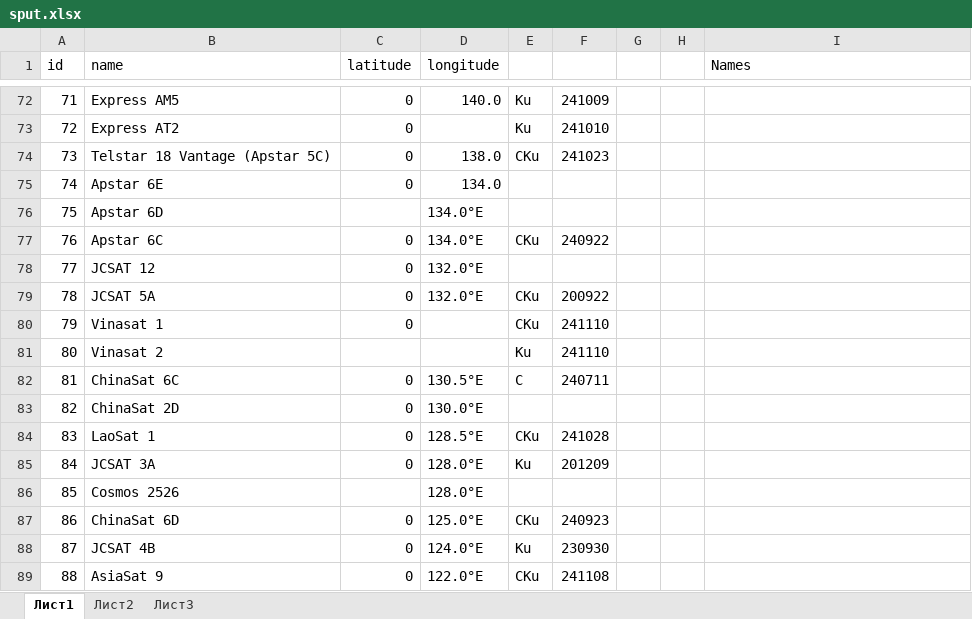
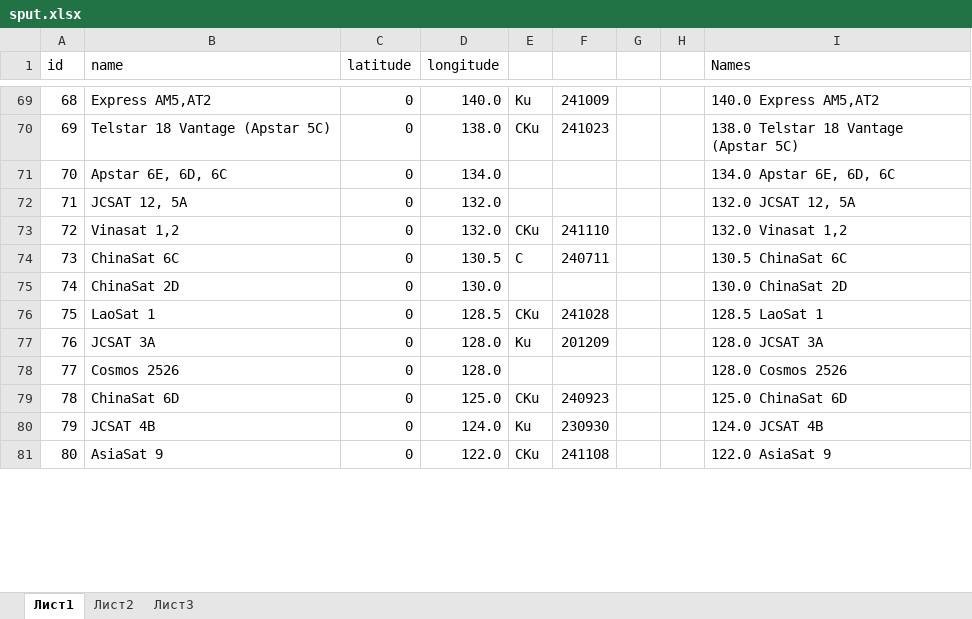
Before and after one commit to DinRazar/mapsat-offline, an Excel workbook: sput.xlsx, sheet Лист1, drawn as a sheet; only a part is shown, gaps mark what is left out; values as stored, in another font and other column widths than the file's, no cell formats; removed rows and columns are numbered as before the commit, all else as after; the diff covers the shown part only; the diff names each change by its address in the sheet, - before the commit and + after, or states it on an @@ line.

```diff
--- a/sput.xlsx (sheet Лист1)
+++ b/sput.xlsx (sheet Лист1)
@@ column A (id) renumbered between rows 59 and 84 @@
-B69 (name): Express AM5
+B69 (name): Express AM5,AT2
-I69 (Names): (empty)
+I69 (Names): 140.0 Express AM5,AT2
-row 73: 72 | Express AT2 | 0 |  | Ku | 241010
-I70 (Names): (empty)
+I70 (Names): 138.0 Telstar 18 Vantage (Apstar 5C)
-B71 (name): Apstar 6E
+B71 (name): Apstar 6E, 6D, 6C
-I71 (Names): (empty)
+I71 (Names): 134.0 Apstar 6E, 6D, 6C
-row 76: 75 | Apstar 6D |  | 134.0°E
-row 77: 76 | Apstar 6C | 0 | 134.0°E | CKu | 240922
-row 78: 77 | JCSAT 12 | 0 | 132.0°E
-row 79: 78 | JCSAT 5A | 0 | 132.0°E | CKu | 200922
+row 72: 71 | JCSAT 12, 5A | 0 | 132.0 |  |  |  |  | 132.0 JCSAT 12, 5A
-B73 (name): Vinasat 1
+B73 (name): Vinasat 1,2
-D73 (longitude): (empty)
+D73 (longitude): 132.0
-I73 (Names): (empty)
+I73 (Names): 132.0 Vinasat 1,2
-row 81: 80 | Vinasat 2 |  |  | Ku | 241110
-D74 (longitude): 130.5°E
+D74 (longitude): 130.5
-I74 (Names): (empty)
+I74 (Names): 130.5 ChinaSat 6C
-D75 (longitude): 130.0°E
+D75 (longitude): 130.0
-I75 (Names): (empty)
+I75 (Names): 130.0 ChinaSat 2D
-D76 (longitude): 128.5°E
+D76 (longitude): 128.5
-I76 (Names): (empty)
+I76 (Names): 128.5 LaoSat 1
-D77:D78 (longitude): 128.0°E
+D77:D78 (longitude): 128.0
-I77 (Names): (empty)
+I77 (Names): 128.0 JCSAT 3A
-C78 (latitude): (empty)
+C78 (latitude): 0
-I78 (Names): (empty)
+I78 (Names): 128.0 Cosmos 2526
-D79 (longitude): 125.0°E
+D79 (longitude): 125.0
-I79 (Names): (empty)
+I79 (Names): 125.0 ChinaSat 6D
-D80 (longitude): 124.0°E
+D80 (longitude): 124.0
-I80 (Names): (empty)
+I80 (Names): 124.0 JCSAT 4B
-D81 (longitude): 122.0°E
+D81 (longitude): 122.0
-I81 (Names): (empty)
+I81 (Names): 122.0 AsiaSat 9
```
Also changed, not shown: 44 added rows, 6 removed rows and 32 edited cells elsewhere in this sheet, cell formats.
